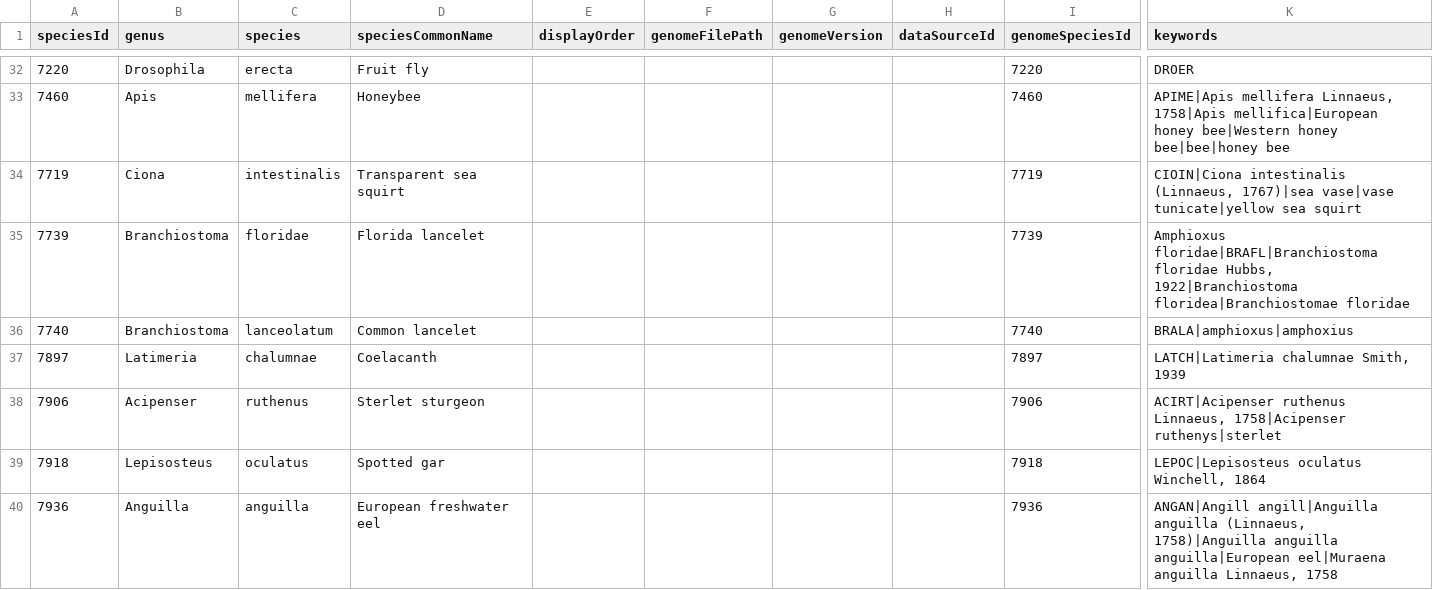
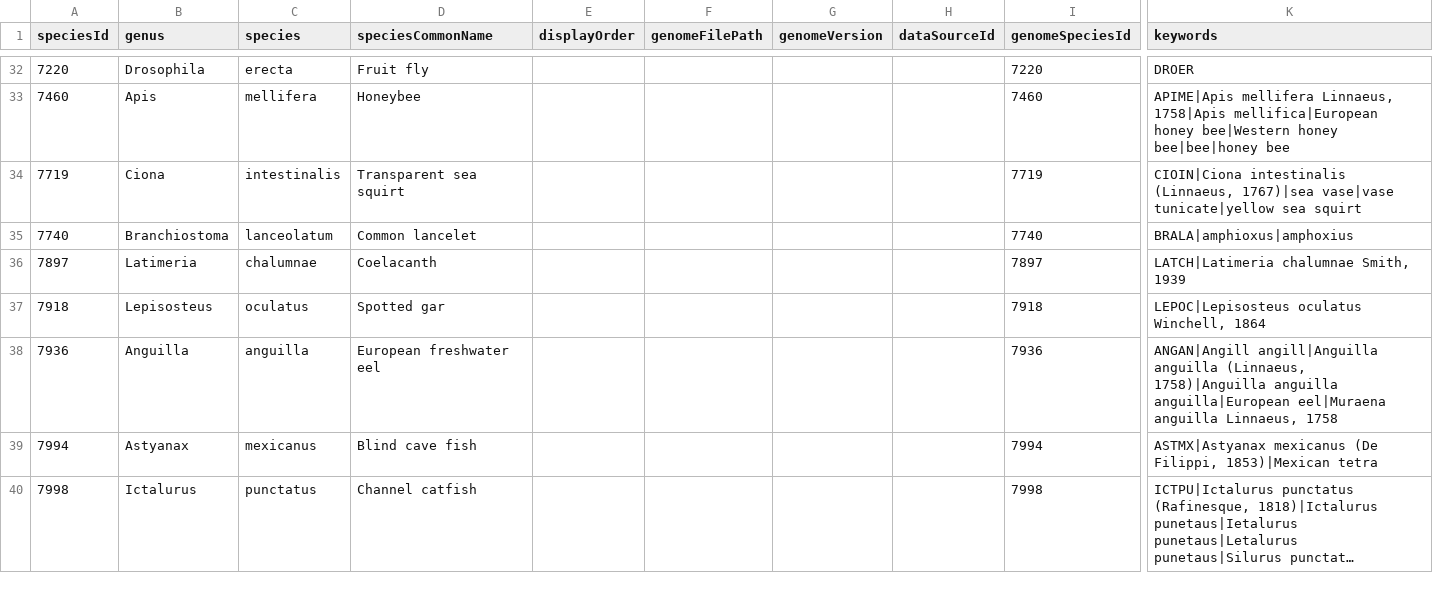
Before and after one commit to BgeeDB/bgee_pipeline, a TSV file: source_files/species/bgeeSpecies.tsv, drawn as a sheet; only a part is shown, gaps mark what is left out; the shorter side is filled out with more unchanged rows; long unchanged cells end in …; rows hold the shown columns only; the diff covers the shown part only; the diff names each change by its address in the sheet, - before the commit and + after, or states it on an @@ line.

```diff
--- a/source_files/species/bgeeSpecies.tsv
+++ b/source_files/species/bgeeSpecies.tsv
-row 35: 7739 | Branchiostoma | floridae | Florida lancelet |  |  |  |  | 7739 | Amphioxus floridae|BRAFL|Branchiostoma floridae Hubbs, 1922|Branchiostoma floridea|Branchiostomae floridae
-row 38: 7906 | Acipenser | ruthenus | Sterlet sturgeon |  |  |  |  | 7906 | ACIRT|Acipenser ruthenus Linnaeus, 1758|Acipenser ruthenys|sterlet
```
Also changed, not shown: 14 removed rows and 1 edited cell elsewhere in this file.
